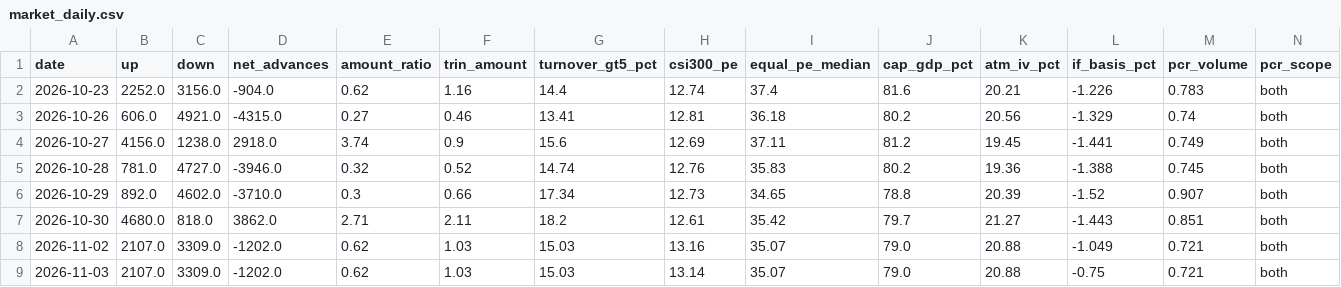
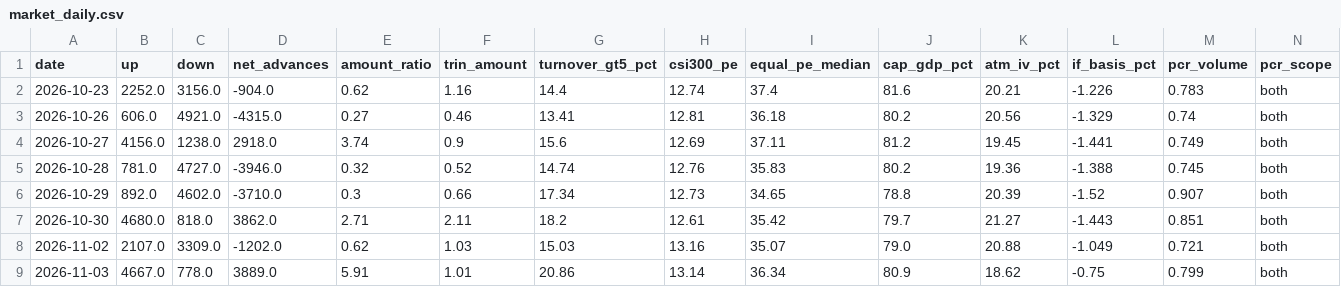
Before and after one commit to zlmnls/blues, a CSV file: dashboard/data/history/market_daily.csv, drawn as a sheet.

```diff
--- a/dashboard/data/history/market_daily.csv
+++ b/dashboard/data/history/market_daily.csv
@@ -8,2 +8,2 @@ date,up,down,net_advances,amount_ratio,trin_amount,turnover_gt5_pct,csi300_pe,eq
 2026-11-02,2107.0,3309.0,-1202.0,0.62,1.03,15.03,13.16,35.07,79.0,20.88,-1.049,0.721,both
-2026-11-03,2107.0,3309.0,-1202.0,0.62,1.03,15.03,13.14,35.07,79.0,20.88,-0.75,0.721,both
+2026-11-03,4667.0,778.0,3889.0,5.91,1.01,20.86,13.14,36.34,80.9,18.62,-0.75,0.799,both
```
Also changed, not shown: dashboard/data/history/sse_pcr.csv, dashboard/data/history/szse_pcr.csv, 3 other files.
